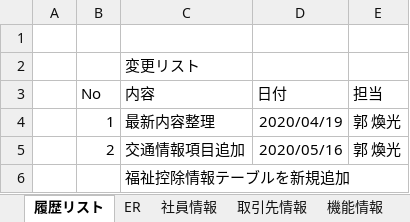
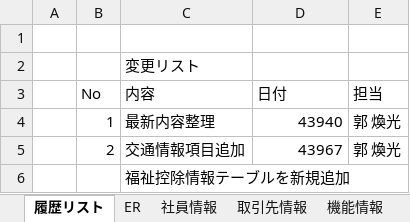
Before and after one commit to softtechSoft/ems, an Excel workbook: DOC/DB編/社内管理_DB編.xlsx, sheet 履歴リスト, drawn as a sheet; values as stored, in another font and other column widths than the file's, no borders; the diff names each change by its address in the sheet, - before the commit and + after, or states it on an @@ line.

```diff
--- a/DOC/DB編/社内管理_DB編.xlsx (sheet 履歴リスト)
+++ b/DOC/DB編/社内管理_DB編.xlsx (sheet 履歴リスト)
-D4 (日付): 2020/04/19
+D4 (日付): 43940
-D5 (日付): 2020/05/16
+D5 (日付): 43967
```
Also changed, not shown: sheet 勤怠情報, sheet 福祉控除情報, sheet 一般経費, sheet 交通費情報, sheet 給料明細, charts or pictures, 4 other files.
